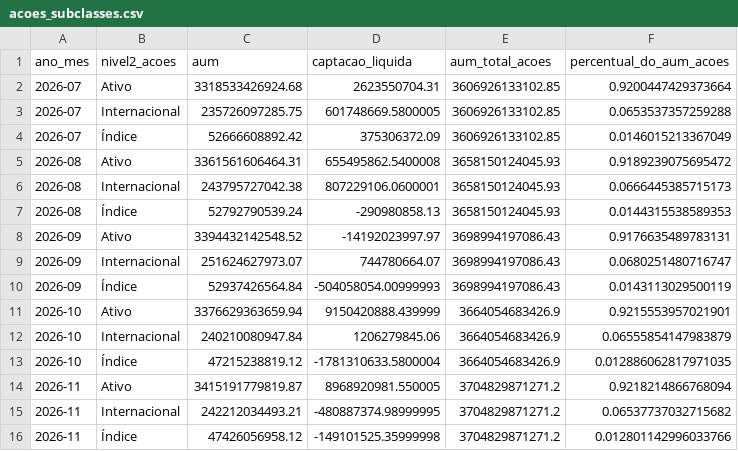
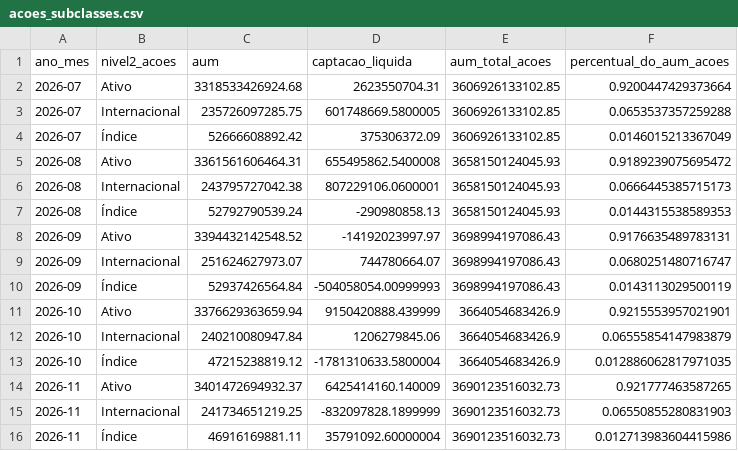
Before and after one commit to CaioLSouza/my_portfolio, a CSV file: boletim_fundos_anbima/resultados/acoes_subclasses.csv, drawn as a sheet.

```diff
--- a/boletim_fundos_anbima/resultados/acoes_subclasses.csv
+++ b/boletim_fundos_anbima/resultados/acoes_subclasses.csv
@@ -13,4 +13,4 @@ ano_mes,nivel2_acoes,aum,captacao_liquida,aum_total_acoes,percentual_do_aum_acoe
 2026-10,Índice,47215238819.12,-1781310633.5800004,3664054683426.9,0.012886062817971035
-2026-11,Ativo,3415191779819.87,8968920981.550005,3704829871271.2,0.9218214866768094
-2026-11,Internacional,242212034493.21,-480887374.98999995,3704829871271.2,0.06537737032715682
-2026-11,Índice,47426056958.12,-149101525.35999998,3704829871271.2,0.012801142996033766
+2026-11,Ativo,3401472694932.37,6425414160.140009,3690123516032.73,0.921777463587265
+2026-11,Internacional,241734651219.25,-832097828.1899999,3690123516032.73,0.06550855280831903
+2026-11,Índice,46916169881.11,35791092.60000004,3690123516032.73,0.012713983604415986
```
Also changed, not shown: boletim_fundos_anbima/resultados/alocacao_relativa_por_classe.csv, boletim_fundos_anbima/resultados/aum_captacao_por_classe.csv, 1 other file.
